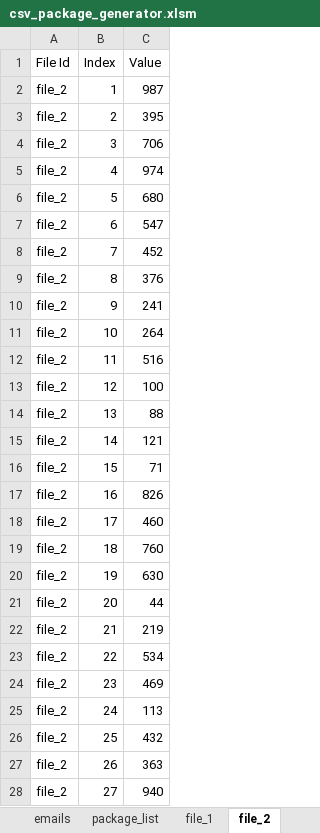
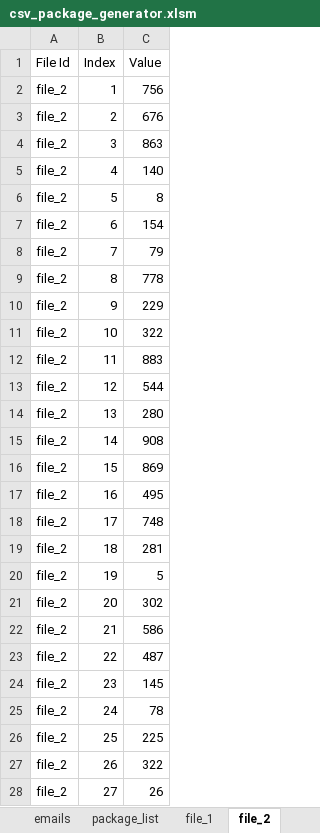
Before and after one commit to KylePederson/CSV-Package-Generator, an Excel workbook: csv_package_generator.xlsm, sheet file_2, drawn as a sheet; only a part is shown; values as stored, in another font and other column widths than the file's, no borders; table styles not drawn; the diff covers the shown part only; the diff names each change by its address in the sheet, - before the commit and + after, or states it on an @@ line.

```diff
--- a/csv_package_generator.xlsm (sheet file_2)
+++ b/csv_package_generator.xlsm (sheet file_2)
-C2 (Value): 987
+C2 (Value): 756
-C3 (Value): 395
+C3 (Value): 676
-C4 (Value): 706
+C4 (Value): 863
-C5 (Value): 974
+C5 (Value): 140
-C6 (Value): 680
+C6 (Value): 8
-C7 (Value): 547
+C7 (Value): 154
-C8 (Value): 452
+C8 (Value): 79
-C9 (Value): 376
+C9 (Value): 778
-C10 (Value): 241
+C10 (Value): 229
-C11 (Value): 264
+C11 (Value): 322
-C12 (Value): 516
+C12 (Value): 883
-C13 (Value): 100
+C13 (Value): 544
-C14 (Value): 88
+C14 (Value): 280
-C15 (Value): 121
+C15 (Value): 908
-C16 (Value): 71
+C16 (Value): 869
-C17 (Value): 826
+C17 (Value): 495
-C18 (Value): 460
+C18 (Value): 748
-C19 (Value): 760
+C19 (Value): 281
-C20 (Value): 630
+C20 (Value): 5
-C21 (Value): 44
+C21 (Value): 302
-C22 (Value): 219
+C22 (Value): 586
-C23 (Value): 534
+C23 (Value): 487
-C24 (Value): 469
+C24 (Value): 145
-C25 (Value): 113
+C25 (Value): 78
-C26 (Value): 432
+C26 (Value): 225
-C27 (Value): 363
+C27 (Value): 322
-C28 (Value): 940
+C28 (Value): 26
```
Also changed, not shown: 1971 edited cells elsewhere in this sheet, sheet file_1, sheet file_3, 1 other file.
